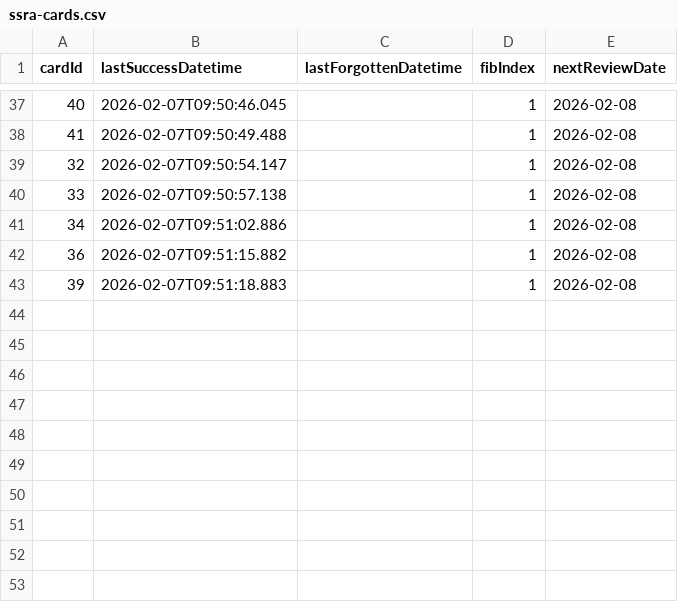
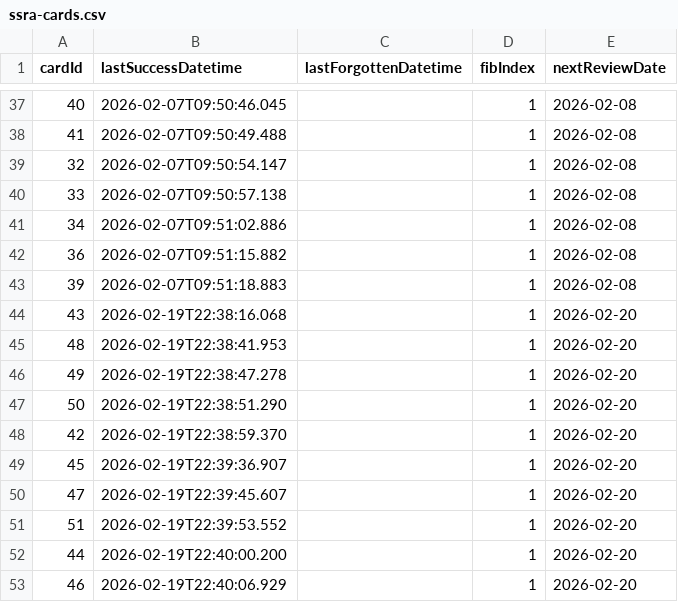
Before and after one commit to vOmaro/cards, a CSV file: spanish/ssra-cards.csv, drawn as a sheet; only a part is shown, gaps mark what is left out.

Commit message:
Update spanish/ssra-cards.csv: update review schedule for 52 card(s)

```diff
--- a/spanish/ssra-cards.csv
+++ b/spanish/ssra-cards.csv
@@ -43 +43,11 @@ cardId,lastSuccessDatetime,lastForgottenDatetime,fibIndex,nextReviewDate
 39,2026-02-07T09:51:18.883,,1,2026-02-08
+43,2026-02-19T22:38:16.068,,1,2026-02-20
+48,2026-02-19T22:38:41.953,,1,2026-02-20
+49,2026-02-19T22:38:47.278,,1,2026-02-20
+50,2026-02-19T22:38:51.290,,1,2026-02-20
+42,2026-02-19T22:38:59.370,,1,2026-02-20
+45,2026-02-19T22:39:36.907,,1,2026-02-20
+47,2026-02-19T22:39:45.607,,1,2026-02-20
+51,2026-02-19T22:39:53.552,,1,2026-02-20
+44,2026-02-19T22:40:00.200,,1,2026-02-20
+46,2026-02-19T22:40:06.929,,1,2026-02-20
```
